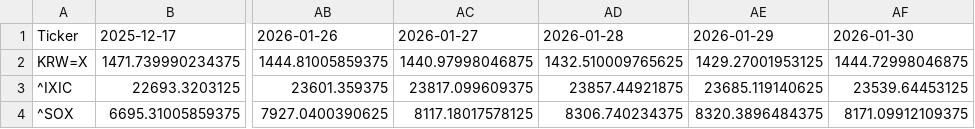
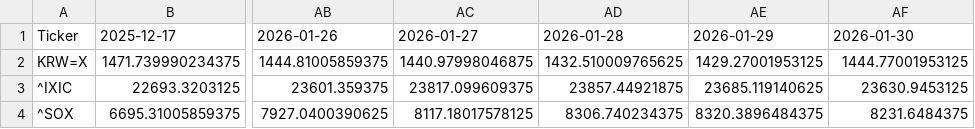
Before and after one commit to JungHoLee100/etf-data-collector, a CSV file: CSV_C.csv, drawn as a sheet; only a part is shown, gaps mark what is left out; the diff names each change by its address in the sheet, - before the commit and + after, or states it on an @@ line.

```diff
--- a/CSV_C.csv
+++ b/CSV_C.csv
-AF2: 1444.72998046875
+AF2: 1444.77001953125
-AF3: 23539.64453125
+AF3: 23630.9453125
-AF4: 8171.09912109375
+AF4: 8231.6484375
```
Also changed, not shown: CSV_D.csv, CSV_E.csv, 1 other file.
